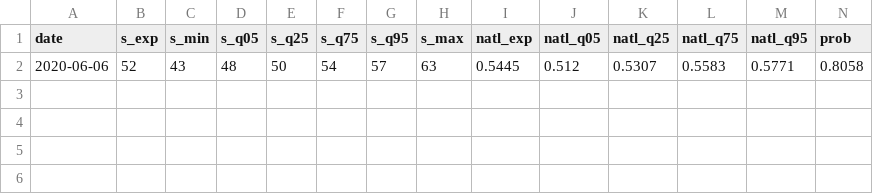
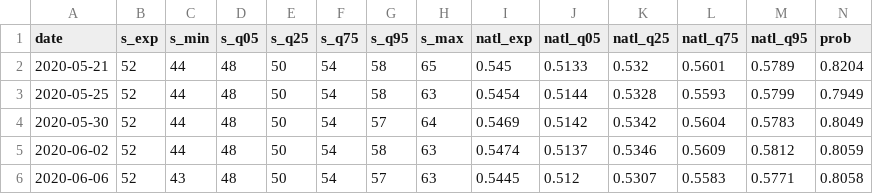
Before and after one commit to CoryMcCartan/senate, a CSV file: docs/history.csv, drawn as a sheet; only a part is shown; rows hold the shown columns only; the diff names each change by its address in the sheet, - before the commit and + after, or states it on an @@ line.

```diff
--- a/docs/history.csv
+++ b/docs/history.csv
+row 2: 2020-05-21 | 52 | 44 | 48 | 50 | 54 | 58 | 65 | 0.545 | 0.5133 | 0.532 | 0.5601 | 0.5789 | 0.8204
+row 3: 2020-05-25 | 52 | 44 | 48 | 50 | 54 | 58 | 63 | 0.5454 | 0.5144 | 0.5328 | 0.5593 | 0.5799 | 0.7949
+row 4: 2020-05-30 | 52 | 44 | 48 | 50 | 54 | 57 | 64 | 0.5469 | 0.5142 | 0.5342 | 0.5604 | 0.5783 | 0.8049
+row 5: 2020-06-02 | 52 | 44 | 48 | 50 | 54 | 58 | 63 | 0.5474 | 0.5137 | 0.5346 | 0.5609 | 0.5812 | 0.8059
```
Also changed, not shown: docs/polls.csv, 4 other files.
